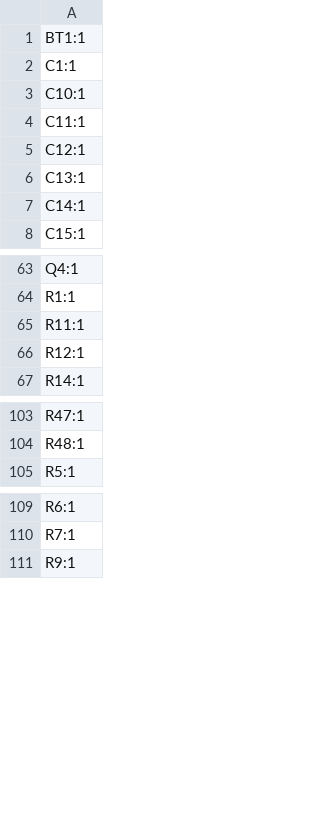
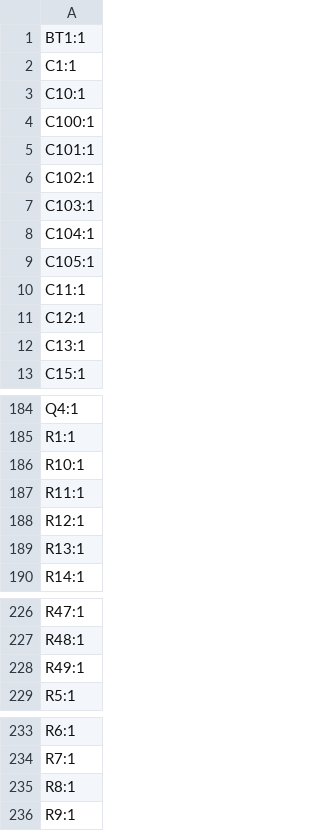
Before and after one commit to DodoZimmermann/lamp-2, a CSV file: Hardware/Electrical/PCB_v2/production/designators.csv, drawn as a sheet; only a part is shown, gaps mark what is left out; the diff covers the shown part only.

```diff
--- a/Hardware/Electrical/PCB_v2/production/designators.csv
+++ b/Hardware/Electrical/PCB_v2/production/designators.csv
@@ -3,2 +3,8 @@ C1:1
 C10:1
+C100:1
+C101:1
+C102:1
+C103:1
+C104:1
+C105:1
 C11:1
@@ -6,3 +12,2 @@ C12:1
 C13:1
-C14:1
 C15:1
@@ -64,4 +185,6 @@ Q4:1
 R1:1
+R10:1
 R11:1
 R12:1
+R13:1
 R14:1
@@ -104,2 +227,3 @@ R47:1
 R48:1
+R49:1
 R5:1
@@ -110,2 +234,3 @@ R6:1
 R7:1
+R8:1
 R9:1
```
Also changed, not shown: 116 added rows elsewhere in this file, Hardware/Electrical/PCB_v2/production/bom.csv, Hardware/Electrical/PCB_v2/production/positions.csv, 16 other files.
